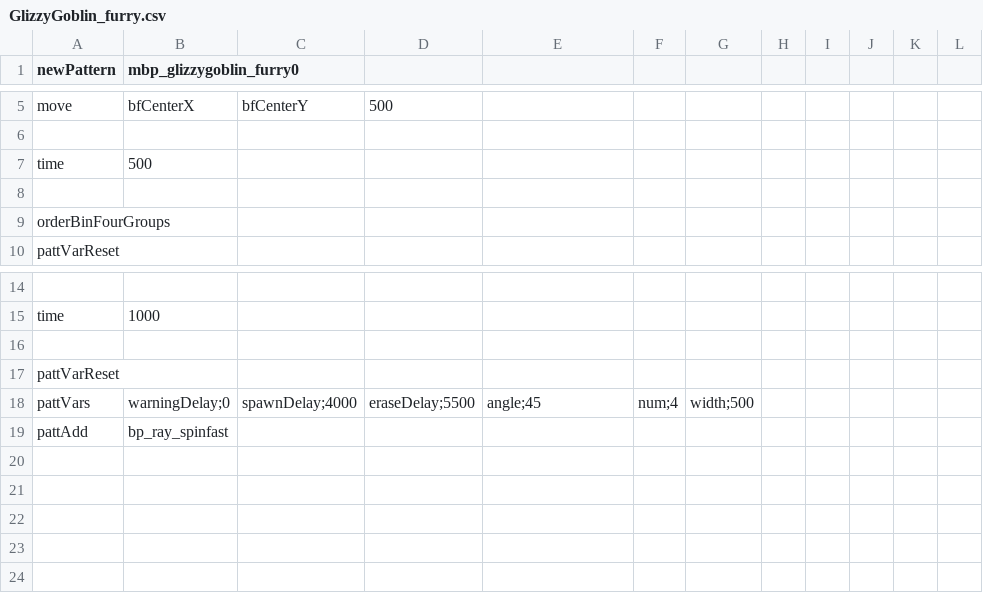
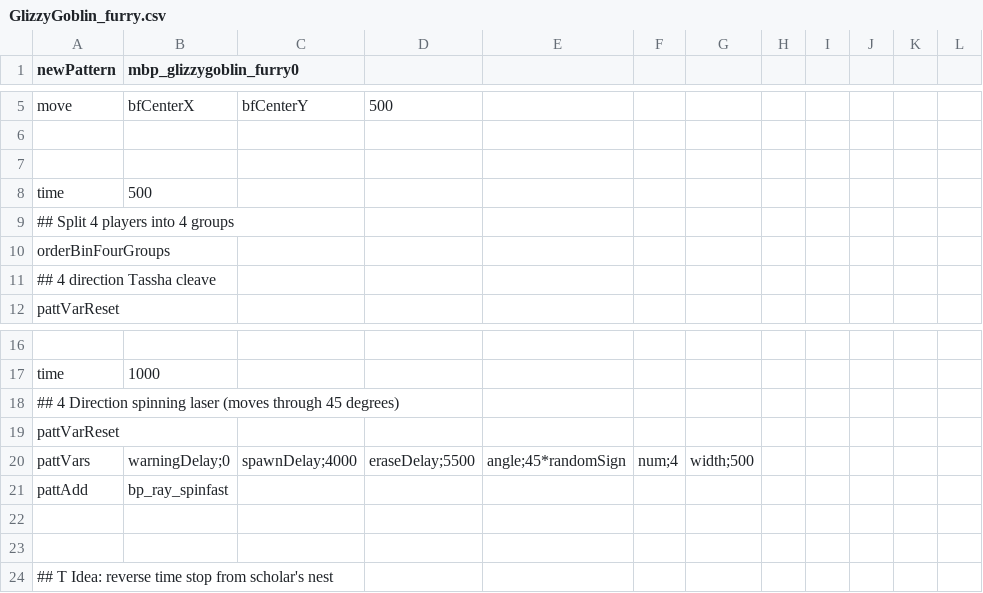
Before and after one commit to The-Hardsoft-Foundation/GlizzyGoblin, a CSV file: GlizzyGoblin_furry.csv, drawn as a sheet; only a part is shown, gaps mark what is left out; removed rows and columns are numbered as before the commit, all else as after; the diff names each change by its address in the sheet, - before the commit and + after, or states it on an @@ line.

Commit message:
Comments

```diff
--- a/GlizzyGoblin_furry.csv
+++ b/GlizzyGoblin_furry.csv
+row 7: (empty)
-A9 (newPattern): (empty)
+A9 (newPattern): ## Split 4 players into 4 groups
+row 11: ## 4 direction Tassha cleave
+row 18: ## 4 Direction spinning laser (moves through 45 degrees)
+row 19: pattVarReset
+row 20: pattVars | warningDelay;0 | spawnDelay;4000 | eraseDelay;5500 | angle;45*randomSign | num;4 | width;500
@@ row 19 moved to row 21: pattAdd @@
+row 23: (empty)
-A24 (newPattern): pattVarReset
+A24 (newPattern): ## T Idea: reverse time stop from scholar's nest
-row 18: pattVars | warningDelay;0 | spawnDelay;4000 | eraseDelay;5500 | angle;45 | num;4 | width;500
```
